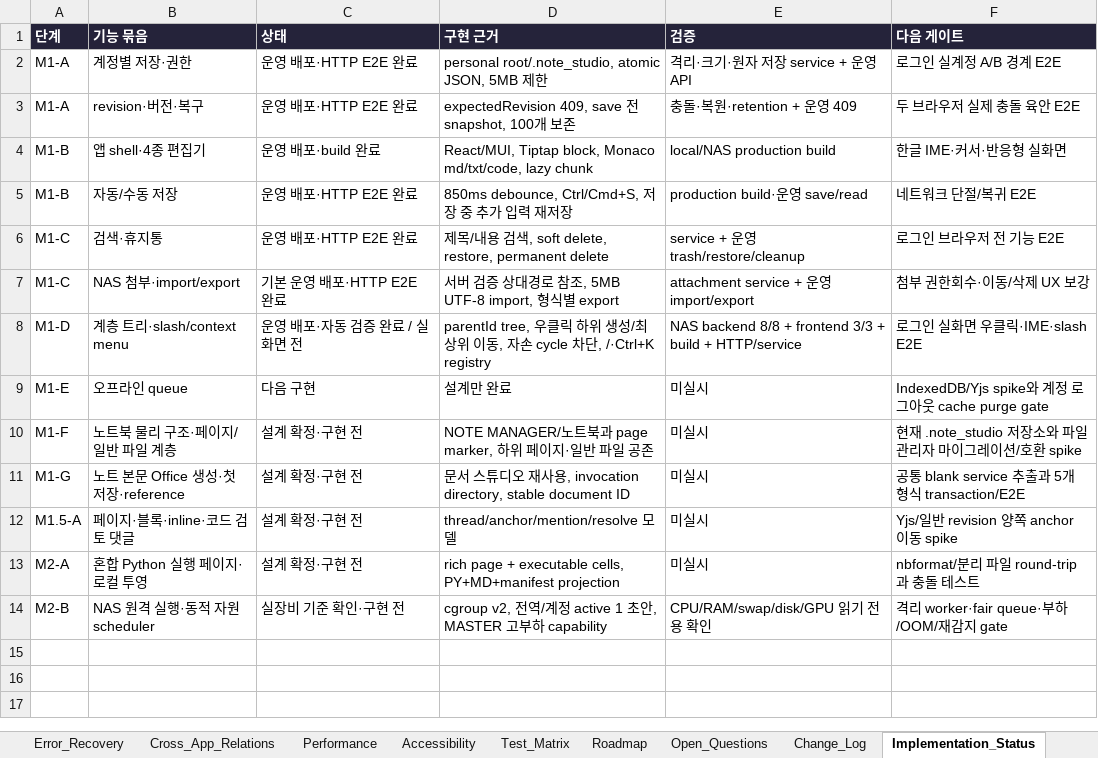
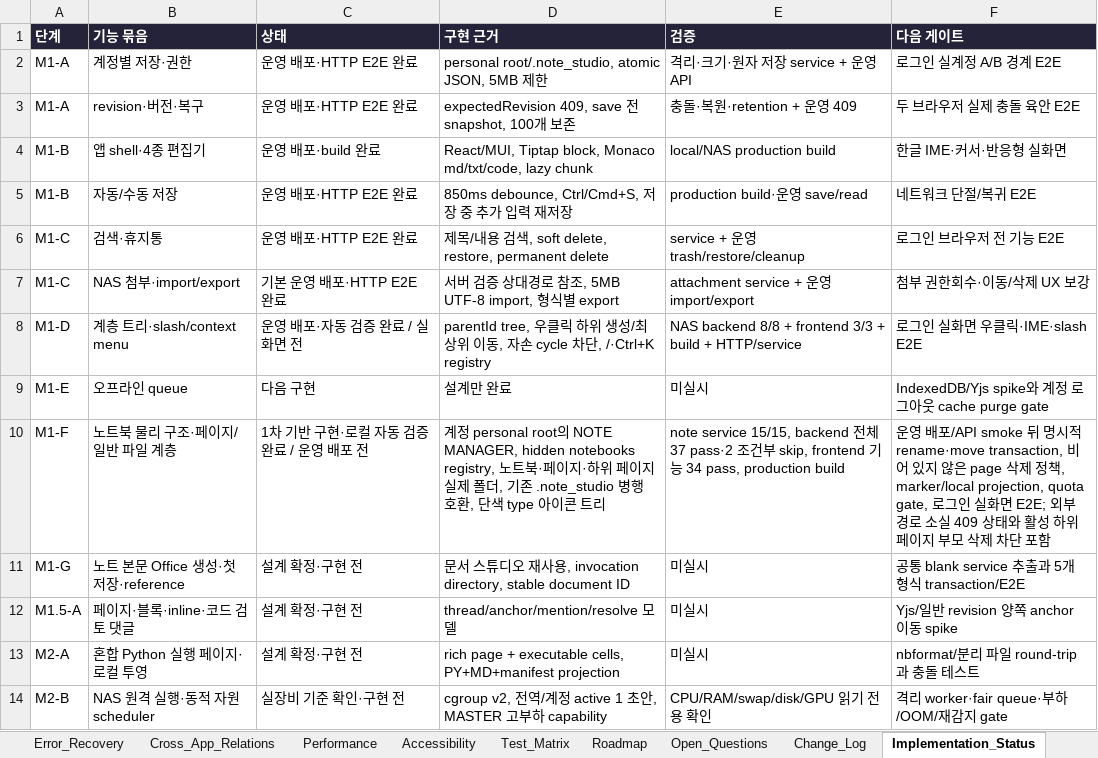
Before and after one commit to CLim020924/NAS_dev, an Excel workbook: docs/programs/NAS_NOTE_STUDIO_SPEC.xlsx, sheet Implementation_Status, drawn as a sheet; values as stored, in another font and other column widths than the file's, no borders; the diff names each change by its address in the sheet, - before the commit and + after, or states it on an @@ line.

Commit message:
feat: add notebook workspace foundation

```diff
--- a/docs/programs/NAS_NOTE_STUDIO_SPEC.xlsx (sheet Implementation_Status)
+++ b/docs/programs/NAS_NOTE_STUDIO_SPEC.xlsx (sheet Implementation_Status)
-C10 (상태): 설계 확정·구현 전
+C10 (상태): 1차 기반 구현·로컬 자동 검증 완료 / 운영 배포 전
-D10 (구현 근거): NOTE MANAGER/노트북과 page marker, 하위 페이지·일반 파일 공존
+D10 (구현 근거): 계정 personal root의 NOTE MANAGER, hidden notebooks registry, 노트북·페이지·하위 페이지 실제 폴더, 기존 .note_studio 병행 호환, 단색 type 아이콘 트리
-E10 (검증): 미실시
+E10 (검증): note service 15/15, backend 전체 37 pass·2 조건부 skip, frontend 기능 34 pass, production build
-F10 (다음 게이트): 현재 .note_studio 저장소와 파일 관리자 마이그레이션/호환 spike
+F10 (다음 게이트): 운영 배포/API smoke 뒤 명시적 rename·move transaction, 비어 있지 않은 page 삭제 정책, marker/local projection, quota gate, 로그인 실화면 E2E; 외부 경로 소실 409 상태와 활성 하위 페이지 부모 삭제 차단 포함
```
Also changed, not shown: sheet Test_Matrix, sheet Change_Log, docs/NAS_PROJECT_LOG.xlsx, 5 other files.
